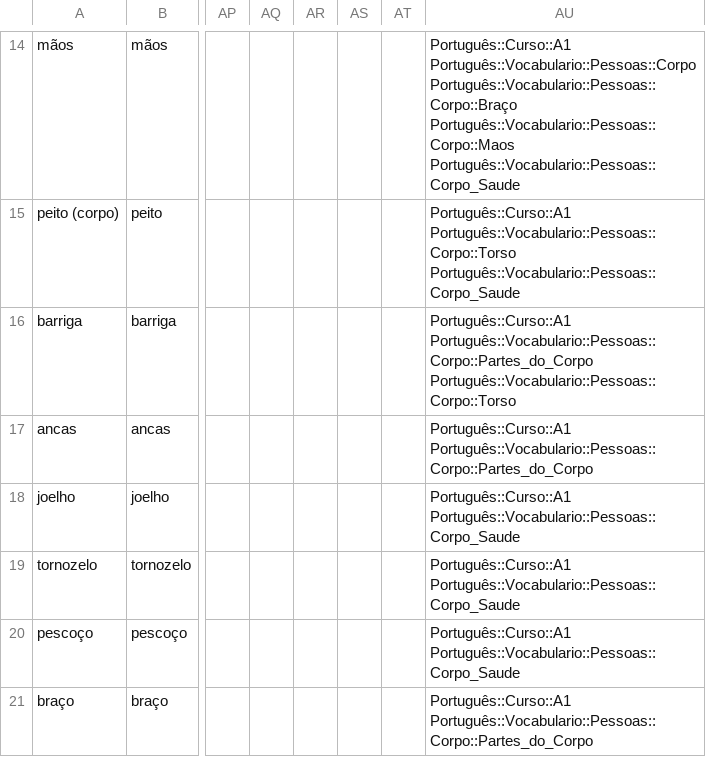
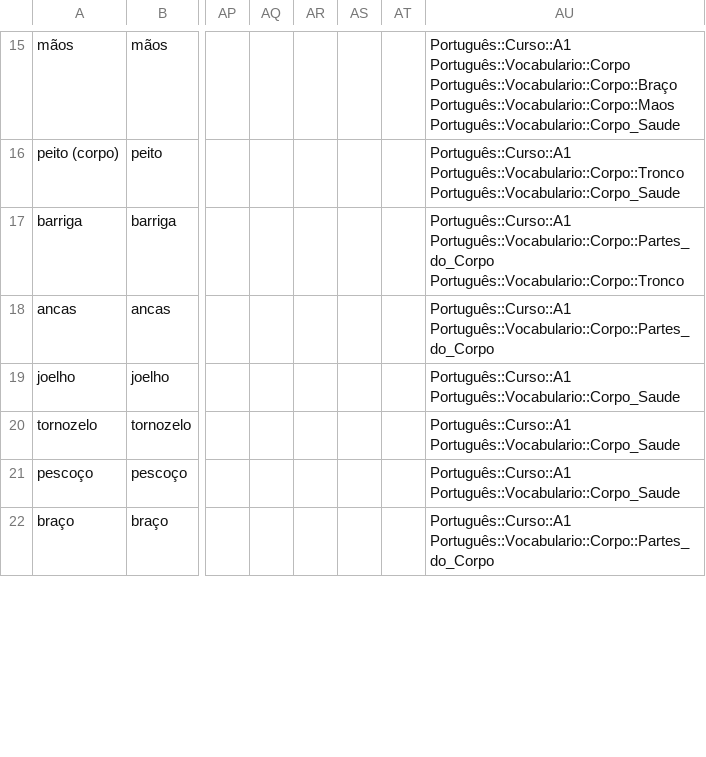
Before and after one commit to candytale55/ANKI-VOCABULARY, a TSV file: Português/Vocabulario/tsv/Pessoas - Corpo_Saude.tsv, drawn as a sheet; only a part is shown, gaps mark what is left out; addresses are those after the commit; the diff covers the shown part only; the diff names each change by its address in the sheet, - before the commit and + after, or states it on an @@ line.

```diff
--- a/Português/Vocabulario/tsv/Pessoas - Corpo_Saude.tsv
+++ b/Português/Vocabulario/tsv/Pessoas - Corpo_Saude.tsv
-AU15: Português::Curso::A1 Português::Vocabulario::Pessoas::Corpo Português::Vocabulario::Pessoas::Corpo::Braço Português::Vocabulario::Pessoas::Corpo::Maos Português::Vocabulario::Pessoas::Corpo_Saude
+AU15: Português::Curso::A1 Português::Vocabulario::Corpo Português::Vocabulario::Corpo::Braço Português::Vocabulario::Corpo::Maos Português::Vocabulario::Corpo_Saude
-AU16: Português::Curso::A1 Português::Vocabulario::Pessoas::Corpo::Torso Português::Vocabulario::Pessoas::Corpo_Saude
+AU16: Português::Curso::A1 Português::Vocabulario::Corpo::Tronco Português::Vocabulario::Corpo_Saude
-AU17: Português::Curso::A1 Português::Vocabulario::Pessoas::Corpo::Partes_do_Corpo Português::Vocabulario::Pessoas::Corpo::Torso
+AU17: Português::Curso::A1 Português::Vocabulario::Corpo::Partes_do_Corpo Português::Vocabulario::Corpo::Tronco
-AU18: Português::Curso::A1 Português::Vocabulario::Pessoas::Corpo::Partes_do_Corpo
+AU18: Português::Curso::A1 Português::Vocabulario::Corpo::Partes_do_Corpo
-AU19:AU21: Português::Curso::A1 Português::Vocabulario::Pessoas::Corpo_Saude
+AU19:AU21: Português::Curso::A1 Português::Vocabulario::Corpo_Saude
-AU22: Português::Curso::A1 Português::Vocabulario::Pessoas::Corpo::Partes_do_Corpo
+AU22: Português::Curso::A1 Português::Vocabulario::Corpo::Partes_do_Corpo
```
Also changed, not shown: 1 added row, 2 removed rows and 96 edited cells elsewhere in this file, Português/Vocabulario/tsv/Alimentos - Basico.tsv, 4 other files.
